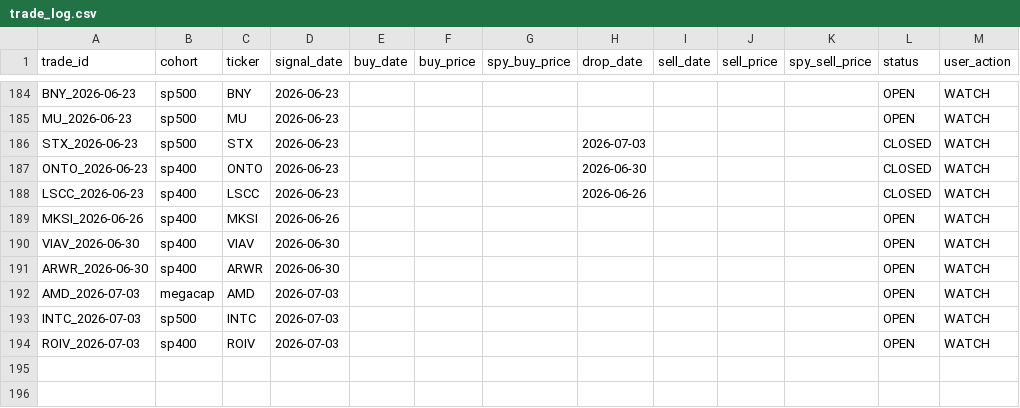
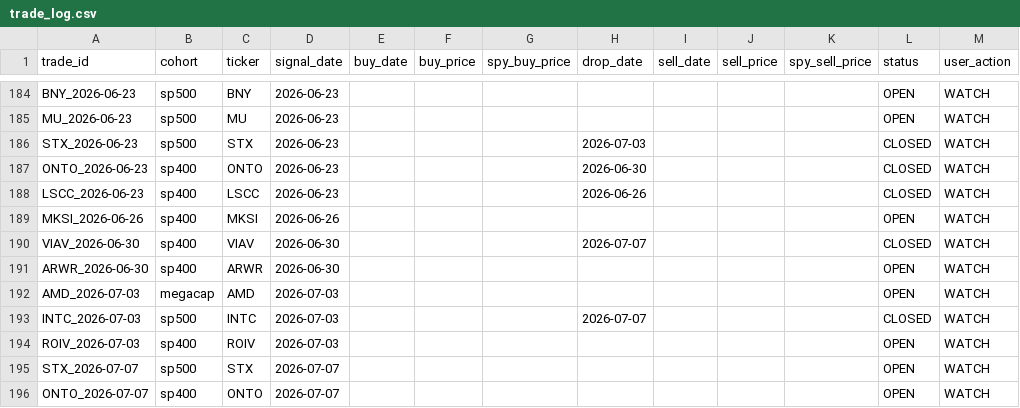
Before and after one commit to zacseidel/momentum9, a CSV file: data/trade_log.csv, drawn as a sheet; only a part is shown, gaps mark what is left out.

```diff
--- a/data/trade_log.csv
+++ b/data/trade_log.csv
@@ -189,6 +189,8 @@ LSCC_2026-06-23,sp400,LSCC,2026-06-23,,,,2026-06-26,,,,CLOSED,WATCH
 MKSI_2026-06-26,sp400,MKSI,2026-06-26,,,,,,,,OPEN,WATCH
-VIAV_2026-06-30,sp400,VIAV,2026-06-30,,,,,,,,OPEN,WATCH
+VIAV_2026-06-30,sp400,VIAV,2026-06-30,,,,2026-07-07,,,,CLOSED,WATCH
 ARWR_2026-06-30,sp400,ARWR,2026-06-30,,,,,,,,OPEN,WATCH
 AMD_2026-07-03,megacap,AMD,2026-07-03,,,,,,,,OPEN,WATCH
-INTC_2026-07-03,sp500,INTC,2026-07-03,,,,,,,,OPEN,WATCH
+INTC_2026-07-03,sp500,INTC,2026-07-03,,,,2026-07-07,,,,CLOSED,WATCH
 ROIV_2026-07-03,sp400,ROIV,2026-07-03,,,,,,,,OPEN,WATCH
+STX_2026-07-07,sp500,STX,2026-07-07,,,,,,,,OPEN,WATCH
+ONTO_2026-07-07,sp400,ONTO,2026-07-07,,,,,,,,OPEN,WATCH
```
Also changed, not shown: data/option_log.csv, data/universe/change_log.csv, 10 other files.
